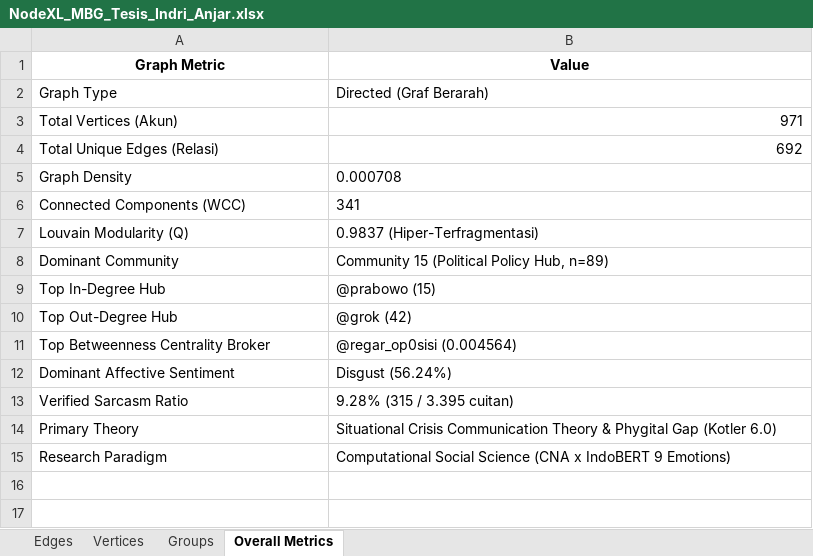
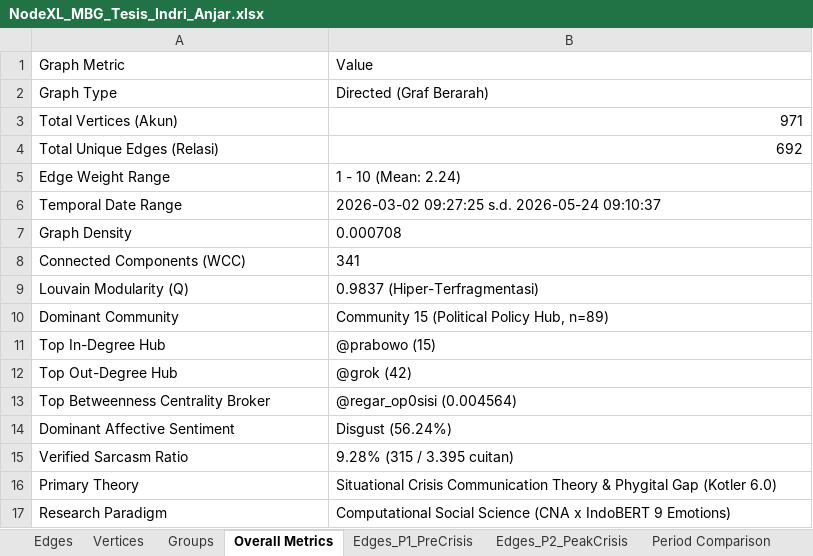
Before and after one commit to indri007/ThisIsEconomy, an Excel workbook: NodeXL_MBG_Tesis_Indri_Anjar.xlsx, sheet Overall Metrics, drawn as a sheet; values as stored, in another font and other column widths than the file's, no borders; the diff names each change by its address in the sheet, - before the commit and + after, or states it on an @@ line.

Commit message:
feat: publish 30M MBG big data corpus, bit telemetry, multi-period NodeXL audit & Streamlit public module

```diff
--- a/NodeXL_MBG_Tesis_Indri_Anjar.xlsx (sheet Overall Metrics)
+++ b/NodeXL_MBG_Tesis_Indri_Anjar.xlsx (sheet Overall Metrics)
+sheet tab: Edges_P1_PreCrisis
+sheet tab: Edges_P2_PeakCrisis
+sheet tab: Period Comparison
@@ A1:B1 bold: on → off, alignment: center → left @@
+row 5: Edge Weight Range | 1 - 10 (Mean: 2.24)
+row 6: Temporal Date Range | 2026-03-02 09:27:25 s.d. 2026-05-24 09:10:37
```
Also changed, not shown: sheet Edges, sheet Vertices, sheet Groups, docs/assets/NodeXL_MBG_Tesis_Indri_Anjar.xlsx, results/NodeXL_MBG_Tesis_Indri_Anjar.xlsx, 10 other files.
